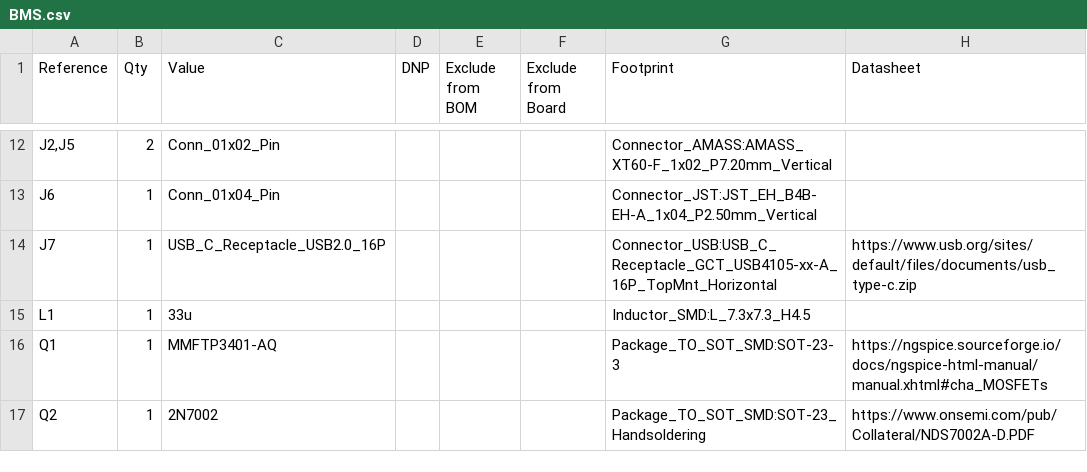
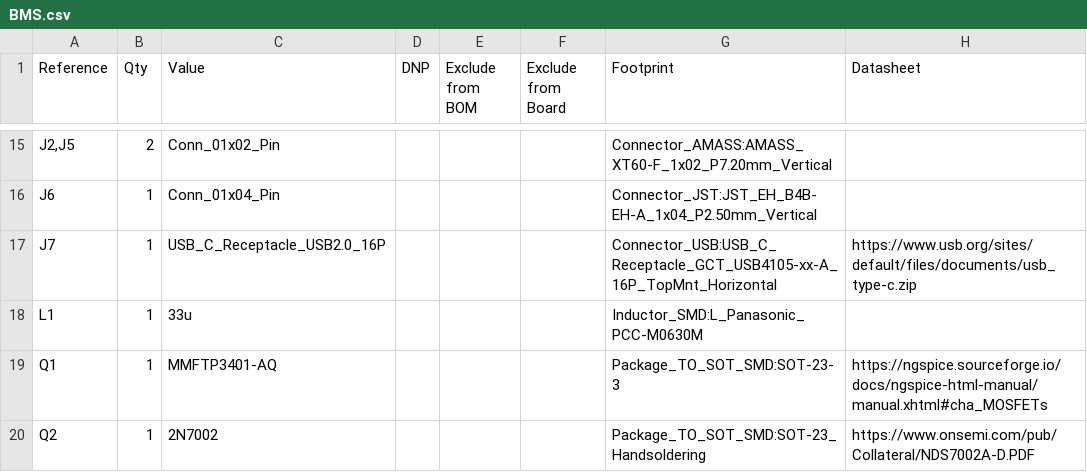
Before and after one commit to vadymtaranenko/ESP32-3S-BMS, a CSV file: Hardware/BMS.csv (was BMS.csv), drawn as a sheet; only a part is shown, gaps mark what is left out; the diff covers the shown part only.

```diff
--- a/BMS.csv
+++ b/Hardware/BMS.csv
@@ -14,3 +17,3 @@ J6,1,Conn_01x04_Pin,,,,Connector_JST:JST_EH_B4B-EH-A_1x04_P2.50mm_Vertical,
 J7,1,USB_C_Receptacle_USB2.0_16P,,,,Connector_USB:USB_C_Receptacle_GCT_USB4105-xx-A_16P_TopMnt_Horizontal,https://www.usb.org/sites/default/files/documents/usb_type-c.zip
-L1,1,33u,,,,Inductor_SMD:L_7.3x7.3_H4.5,
+L1,1,33u,,,,Inductor_SMD:L_Panasonic_PCC-M0630M,
 Q1,1,MMFTP3401-AQ,,,,Package_TO_SOT_SMD:SOT-23-3,https://ngspice.sourceforge.io/docs/ngspice-html-manual/manual.xhtml#cha_MOSFETs
```
Also changed, not shown: 5 added rows, 2 removed rows and 13 edited cells elsewhere in this file, 11 other files.
